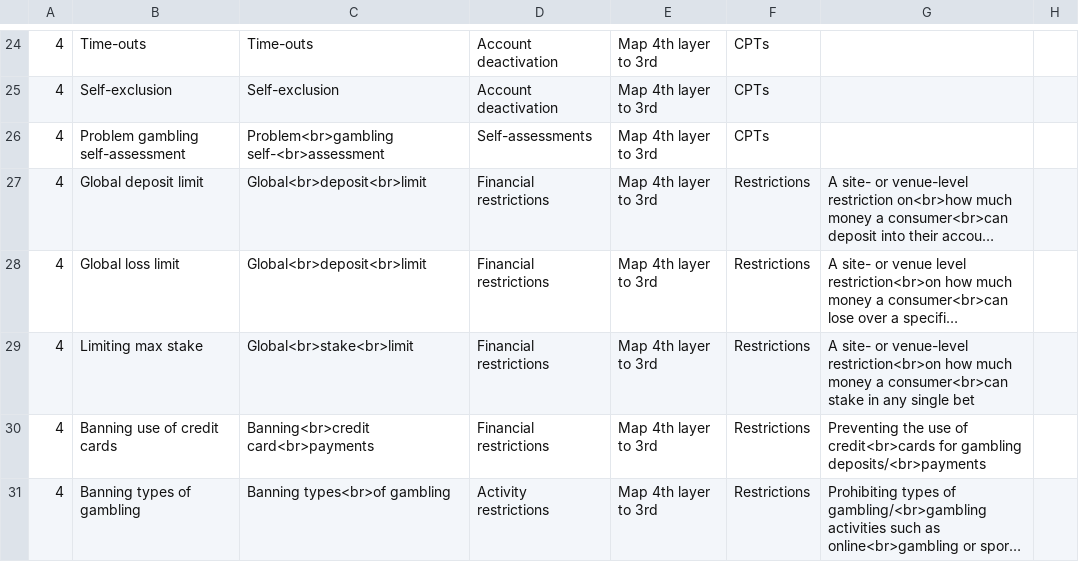
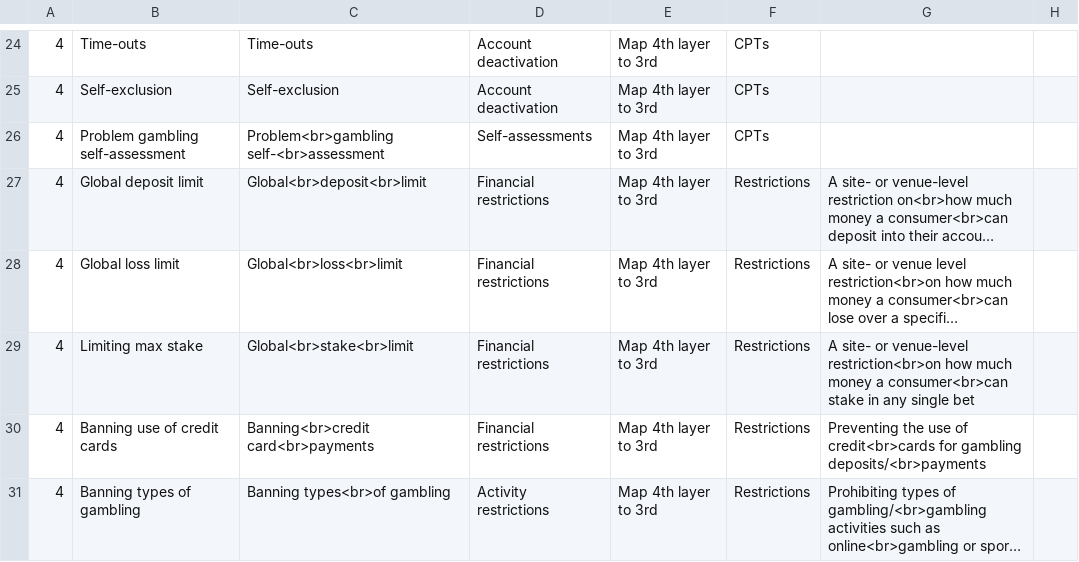
Before and after one commit to rheirene/Quarto_Website, a CSV file: posts/2023-gambling-harms-chart/gamb_prevention_data.csv, drawn as a sheet; only a part is shown, gaps mark what is left out; long unchanged cells end in …; the diff names each change by its address in the sheet, - before the commit and + after, or states it on an @@ line.

Commit message:
Minor changes to sunburst chart

```diff
--- a/posts/2023-gambling-harms-chart/gamb_prevention_data.csv
+++ b/posts/2023-gambling-harms-chart/gamb_prevention_data.csv
-C28: Global<br>deposit<br>limit
+C28: Global<br>loss<br>limit
```
Also changed, not shown: 6 other files.
